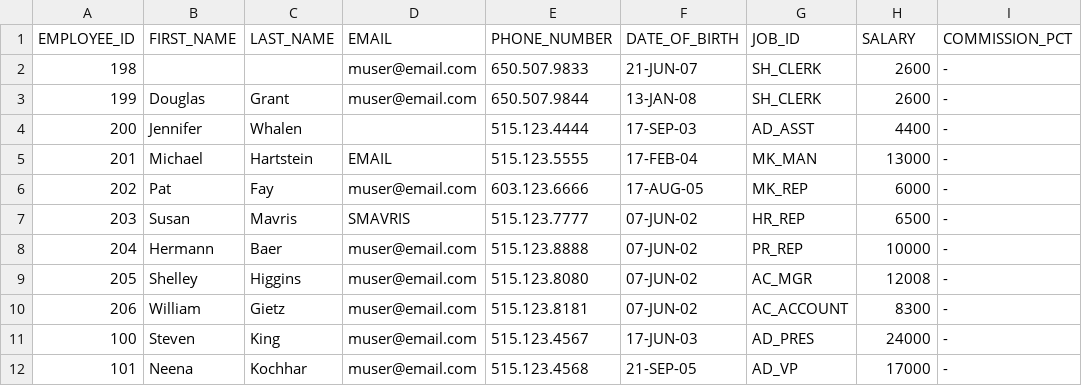
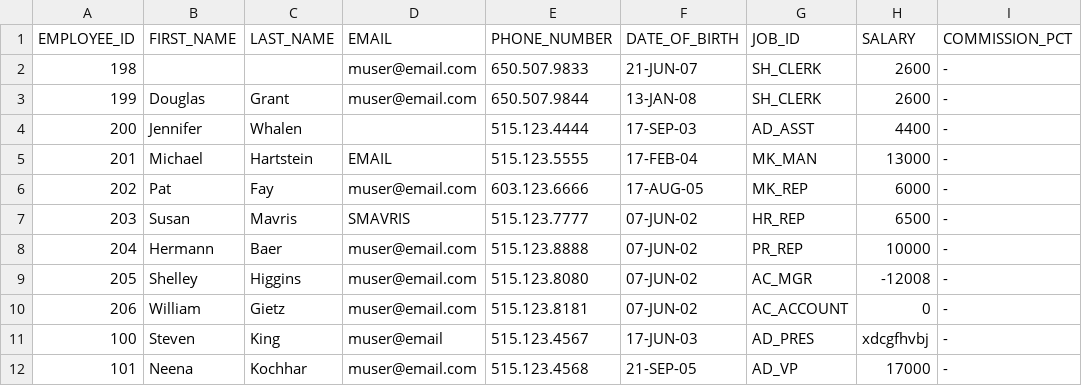
Before and after one commit to Jorge10911/Data-Challenge, a CSV file: data/employees.csv, drawn as a sheet; only a part is shown; the diff names each change by its address in the sheet, - before the commit and + after, or states it on an @@ line.

```diff
--- a/data/employees.csv
+++ b/data/employees.csv
-H9 (SALARY): 12008
+H9 (SALARY): -12008
-H10 (SALARY): 8300
+H10 (SALARY): 0
-D11 (EMAIL): muser@email.com
+D11 (EMAIL): muser@email
-H11 (SALARY): 24000
+H11 (SALARY): xdcgfhvbj
```
Also changed, not shown: 5 other files.
